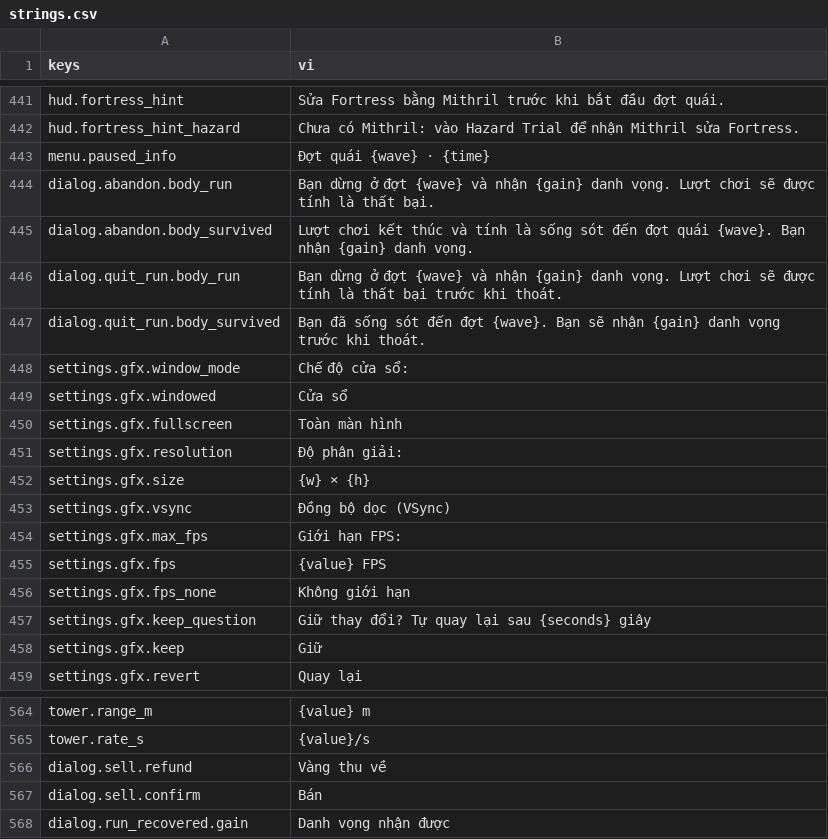
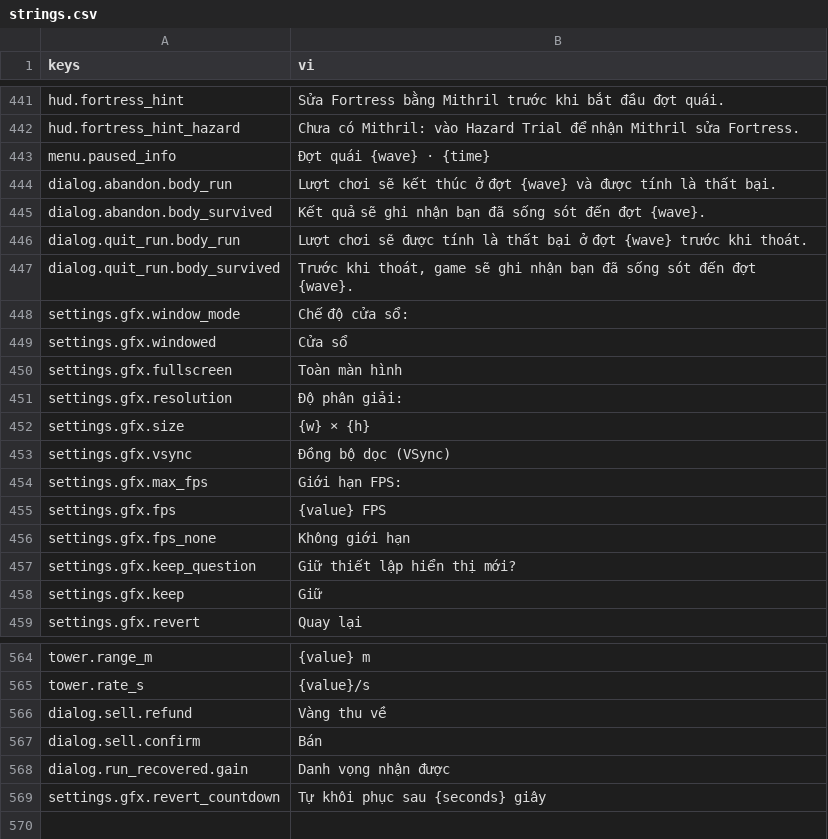
Before and after one commit to Rawisl/Godot_Roguelite3D_Gr8, a CSV file: data/locale/strings.csv, drawn as a sheet; only a part is shown, gaps mark what is left out.

Commit message:
[ui]: return weapon picker to character sheet and clarify run notices

```diff
--- a/data/locale/strings.csv
+++ b/data/locale/strings.csv
@@ -447,6 +447,6 @@ hud.fortress_hint_hazard,Chưa có Mithril: vào Hazard Trial để nhận Mithr
 menu.paused_info,Đợt quái {wave} · {time}
-dialog.abandon.body_run,Bạn dừng ở đợt {wave} và nhận {gain} danh vọng. Lượt chơi sẽ được tính là thất bại.
-dialog.abandon.body_survived,Lượt chơi kết thúc và tính là sống sót đến đợt quái {wave}. Bạn nhận {gain} danh vọng.
-dialog.quit_run.body_run,Bạn dừng ở đợt {wave} và nhận {gain} danh vọng. Lượt chơi sẽ được tính là thất bại trước khi thoát.
-dialog.quit_run.body_survived,Bạn đã sống sót đến đợt {wave}. Bạn sẽ nhận {gain} danh vọng trước khi thoát.
+dialog.abandon.body_run,Lượt chơi sẽ kết thúc ở đợt {wave} và được tính là thất bại.
+dialog.abandon.body_survived,Kết quả sẽ ghi nhận bạn đã sống sót đến đợt {wave}.
+dialog.quit_run.body_run,Lượt chơi sẽ được tính là thất bại ở đợt {wave} trước khi thoát.
+dialog.quit_run.body_survived,"Trước khi thoát, game sẽ ghi nhận bạn đã sống sót đến đợt {wave}."
 settings.gfx.window_mode,Chế độ cửa sổ:
@@ -460,3 +460,3 @@ settings.gfx.fps,{value} FPS
 settings.gfx.fps_none,Không giới hạn
-settings.gfx.keep_question,Giữ thay đổi? Tự quay lại sau {seconds} giây
+settings.gfx.keep_question,Giữ thiết lập hiển thị mới?
 settings.gfx.keep,Giữ
@@ -572 +572,2 @@ dialog.sell.confirm,Bán
 dialog.run_recovered.gain,Danh vọng nhận được
+settings.gfx.revert_countdown,Tự khôi phục sau {seconds} giây
```
Also changed, not shown: 9 other files.
